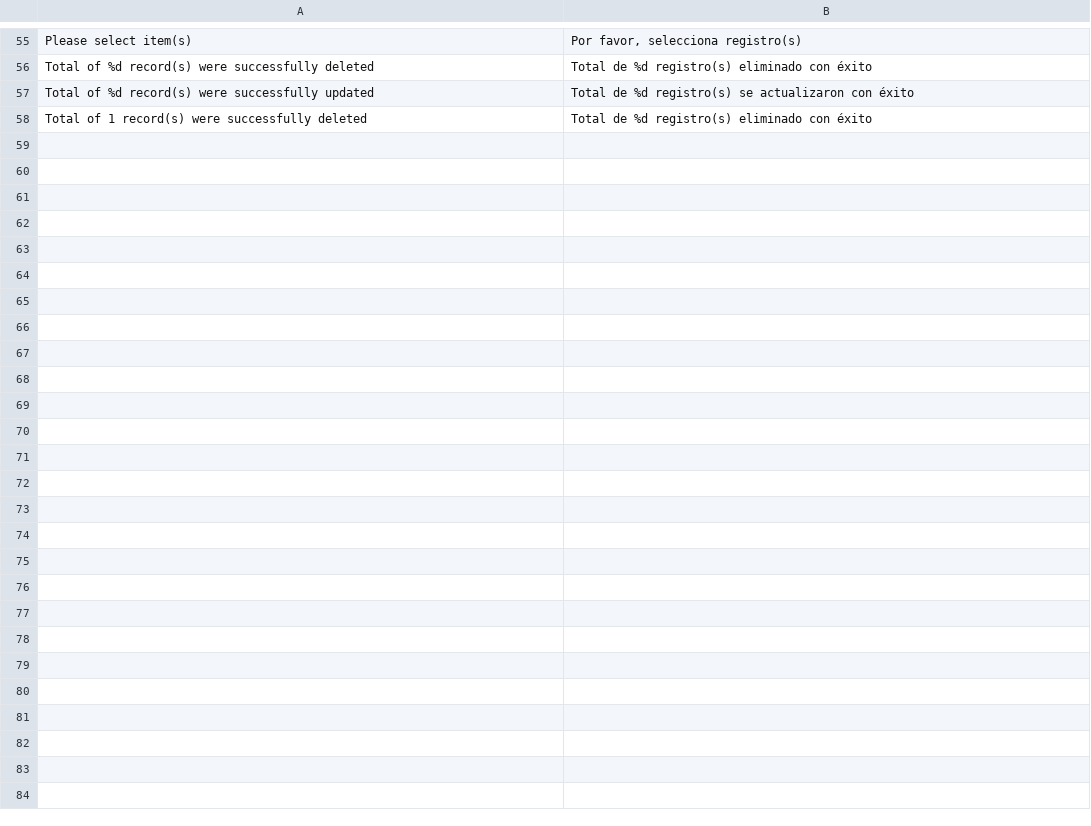
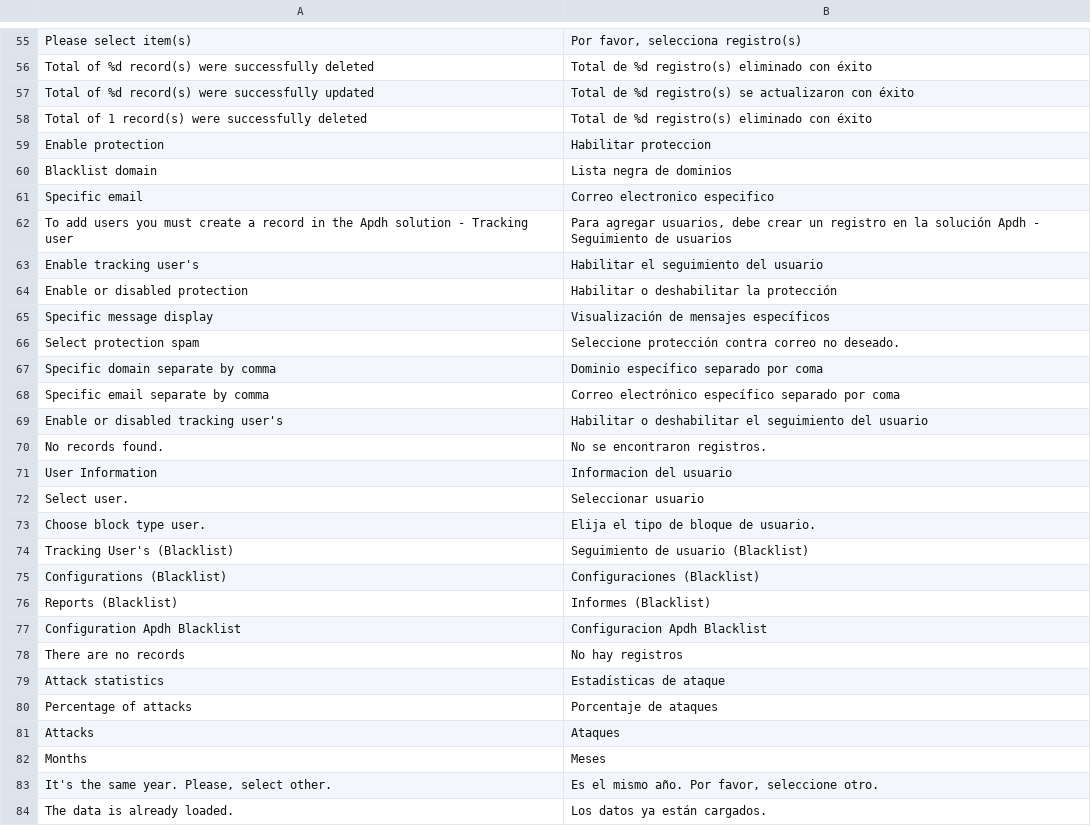
Before and after one commit to AlexDaqui/apdh_blacklist, a CSV file: app/locale/es_ES/Apdh_Blacklist.csv, drawn as a sheet; only a part is shown, gaps mark what is left out.

```diff
--- a/app/locale/es_ES/Apdh_Blacklist.csv
+++ b/app/locale/es_ES/Apdh_Blacklist.csv
@@ -58 +58,27 @@
 "Total of 1 record(s) were successfully deleted","Total de %d registro(s) eliminado con éxito"
+"Enable protection","Habilitar proteccion"
+"Blacklist domain","Lista negra de dominios"
+"Specific email","Correo electronico especifico"
+"To add users you must create a record in the Apdh solution - Tracking user","Para agregar usuarios, debe crear un registro en la solución Apdh - Seguimiento de usuarios"
+"Enable tracking user's","Habilitar el seguimiento del usuario"
+"Enable or disabled protection","Habilitar o deshabilitar la protección"
+"Specific message display","Visualización de mensajes específicos"
+"Select protection spam","Seleccione protección contra correo no deseado."
+"Specific domain separate by comma","Dominio específico separado por coma"
+"Specific email separate by comma","Correo electrónico específico separado por coma"
+"Enable or disabled tracking user's","Habilitar o deshabilitar el seguimiento del usuario"
+"No records found.","No se encontraron registros."
+"User Information","Informacion del usuario"
+"Select user.","Seleccionar usuario"
+"Choose block type user.","Elija el tipo de bloque de usuario."
+"Tracking User's (Blacklist)","Seguimiento de usuario (Blacklist)"
+"Configurations (Blacklist)","Configuraciones (Blacklist)"
+"Reports (Blacklist)","Informes (Blacklist)"
+"Configuration Apdh Blacklist","Configuracion Apdh Blacklist"
+"There are no records","No hay registros"
+"Attack statistics","Estadísticas de ataque"
+"Percentage of attacks","Porcentaje de ataques"
+"Attacks","Ataques"
+"Months","Meses"
+"It's the same year. Please, select other.","Es el mismo año. Por favor, seleccione otro."
+"The data is already loaded.","Los datos ya están cargados."
```
Also changed, not shown: 40 other files.
